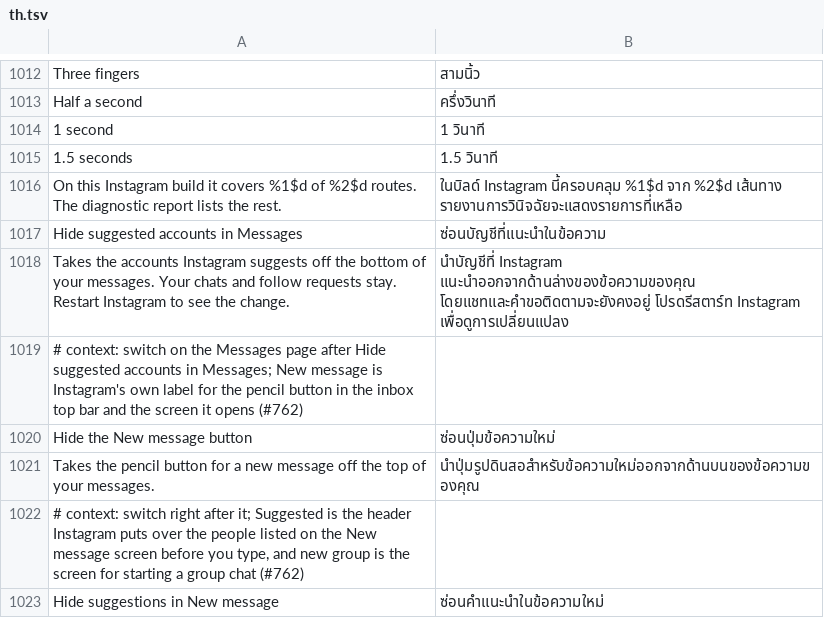
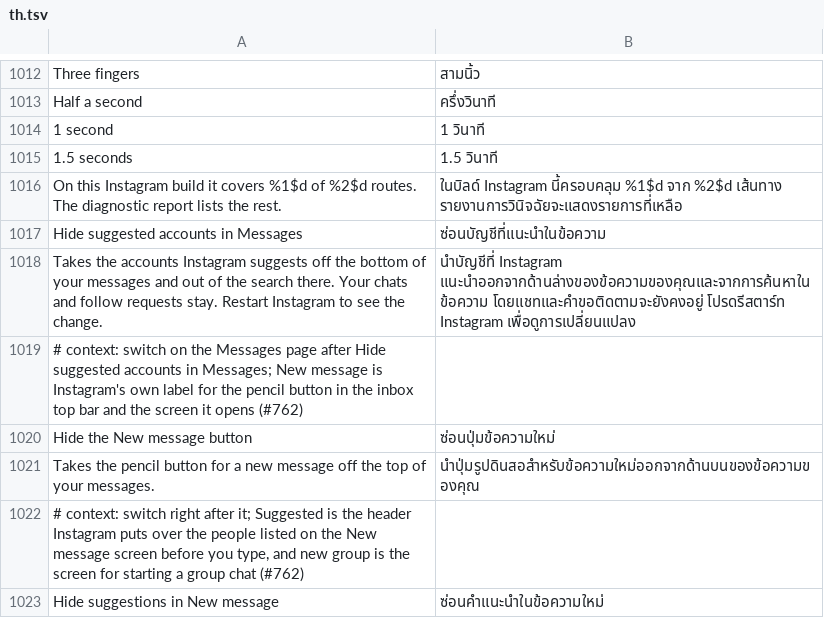
Before and after one commit to SysAdminDoc/HushGram, a TSV file: extensions/shared/library/src/main/l10n/th.tsv, drawn as a sheet; only a part is shown, gaps mark what is left out.

Commit message:
feat(direct): clear More suggestions from Messages search too
Search in Messages opens on More suggestions, a list of accounts to
message. Every list of those goes through one static (UserSession,
List)List method, the one loading more_suggestions_removed_users, which
takes out the accounts you removed. Hide suggested accounts in DMs now
hands that list to InboxSuggestions.searchSuggestions first thing there
and goes on with its answer, an empty list while Hide suggested accounts
in Messages is on. The search's list and its See all page both call it.
A build without the method keeps the inbox's half of the patch.

The switch's description says so in every language, and the method
gets a start-call and a once-call contract.

Refs #826

```diff
--- a/extensions/shared/library/src/main/l10n/th.tsv
+++ b/extensions/shared/library/src/main/l10n/th.tsv
@@ -1017,3 +1017,3 @@ On this Instagram build it covers %1$d of %2$d routes. The diagnostic report lis
 Hide suggested accounts in Messages	ซ่อนบัญชีที่แนะนำในข้อความ
-Takes the accounts Instagram suggests off the bottom of your messages. Your chats and follow requests stay. Restart Instagram to see the change.	นำบัญชีที่ Instagram แนะนำออกจากด้านล่างของข้อความของคุณ โดยแชทและคำขอติดตามจะยังคงอยู่ โปรดรีสตาร์ท Instagram เพื่อดูการเปลี่ยนแปลง
+Takes the accounts Instagram suggests off the bottom of your messages and out of the search there. Your chats and follow requests stay. Restart Instagram to see the change.	นำบัญชีที่ Instagram แนะนำออกจากด้านล่างของข้อความของคุณและจากการค้นหาในข้อความ โดยแชทและคำขอติดตามจะยังคงอยู่ โปรดรีสตาร์ท Instagram เพื่อดูการเปลี่ยนแปลง
 # context: switch on the Messages page after Hide suggested accounts in Messages; New message is Instagram's own label for the pencil button in the inbox top bar and the screen it opens (#762)
```
Also changed, not shown: extensions/shared/library/src/main/l10n/ar.tsv, extensions/shared/library/src/main/l10n/de.tsv, 20 other files.
